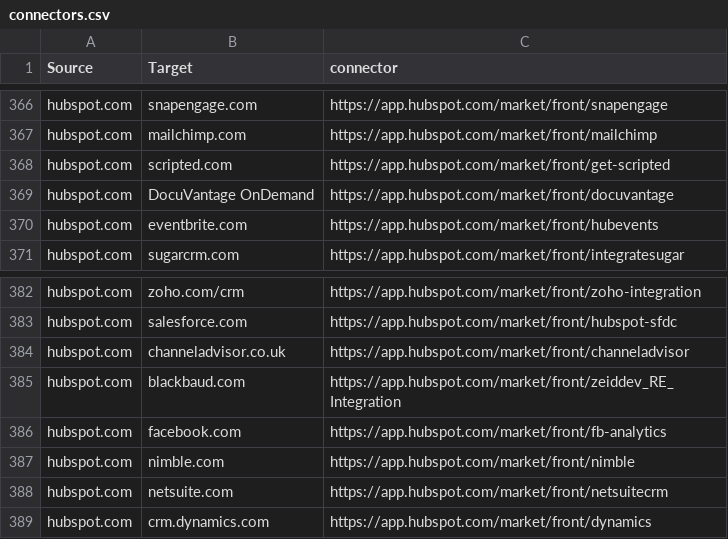
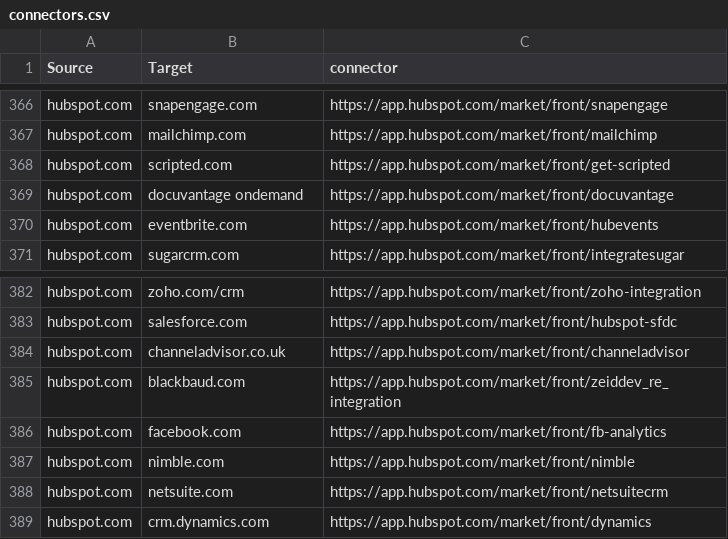
Before and after one commit to scraperwiki/res35, a CSV file: connectors.csv, drawn as a sheet; only a part is shown, gaps mark what is left out; the diff covers the shown part only.

```diff
--- a/connectors.csv
+++ b/connectors.csv
@@ -368,3 +368,3 @@ hubspot.com,mailchimp.com,https://app.hubspot.com/market/front/mailchimp
 hubspot.com,scripted.com,https://app.hubspot.com/market/front/get-scripted
-hubspot.com,DocuVantage OnDemand,https://app.hubspot.com/market/front/docuvantage
+hubspot.com,docuvantage ondemand,https://app.hubspot.com/market/front/docuvantage
 hubspot.com,eventbrite.com,https://app.hubspot.com/market/front/hubevents
@@ -384,3 +384,3 @@ hubspot.com,salesforce.com,https://app.hubspot.com/market/front/hubspot-sfdc
 hubspot.com,channeladvisor.co.uk,https://app.hubspot.com/market/front/channeladvisor
-hubspot.com,blackbaud.com,https://app.hubspot.com/market/front/zeiddev_RE_Integration
+hubspot.com,blackbaud.com,https://app.hubspot.com/market/front/zeiddev_re_integration
 hubspot.com,facebook.com,https://app.hubspot.com/market/front/fb-analytics
```
Also changed, not shown: 14 edited cells elsewhere in this file.
